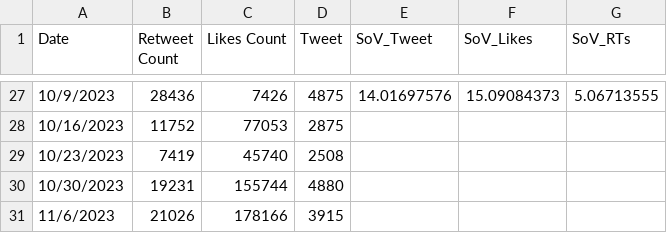
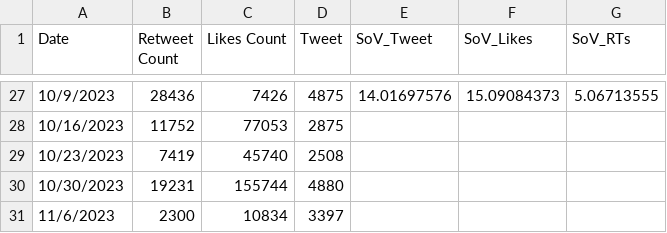
Before and after one commit to ghostq3/smcp-dashboard, a CSV file: csvs/SOV - SoV_twitter.csv, drawn as a sheet; only a part is shown, gaps mark what is left out.

```diff
--- a/csvs/SOV - SoV_twitter.csv
+++ b/csvs/SOV - SoV_twitter.csv
@@ -30,2 +30,2 @@ Date,Retweet Count,Likes Count,Tweet,SoV_Tweet,SoV_Likes,SoV_RTs
 10/30/2023,19231,155744,4880,,,
-11/6/2023,21026,178166,3915,,,
+11/6/2023,2300,10834,3397,,,
```
Also changed, not shown: csvs/SOV - Twitter_RVF - Copy.csv, csvs/SOV - Twitter_RVF.csv, 2 other files.
